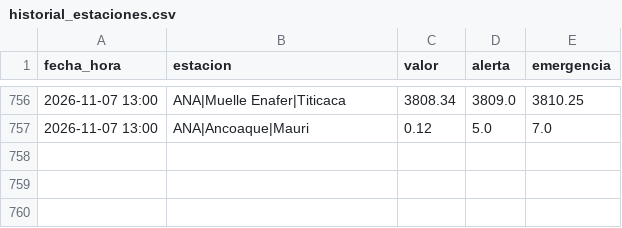
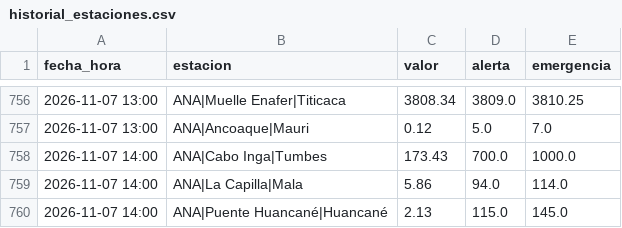
Before and after one commit to andresffigueroaa-blip/ensoperu, a CSV file: sitio/datos/rios/historial_estaciones.csv, drawn as a sheet; only a part is shown, gaps mark what is left out; the diff names each change by its address in the sheet, - before the commit and + after, or states it on an @@ line.

Commit message:
datos: avisos y comunicados desde el Perú 2026-11-07

```diff
--- a/sitio/datos/rios/historial_estaciones.csv
+++ b/sitio/datos/rios/historial_estaciones.csv
+row 758: 2026-11-07 14:00 | ANA|Cabo Inga|Tumbes | 173.43 | 700.0 | 1000.0
+row 759: 2026-11-07 14:00 | ANA|La Capilla|Mala | 5.86 | 94.0 | 114.0
+row 760: 2026-11-07 14:00 | ANA|Puente Huancané|Huancané | 2.13 | 115.0 | 145.0
```
Also changed, not shown: 10 other files.
